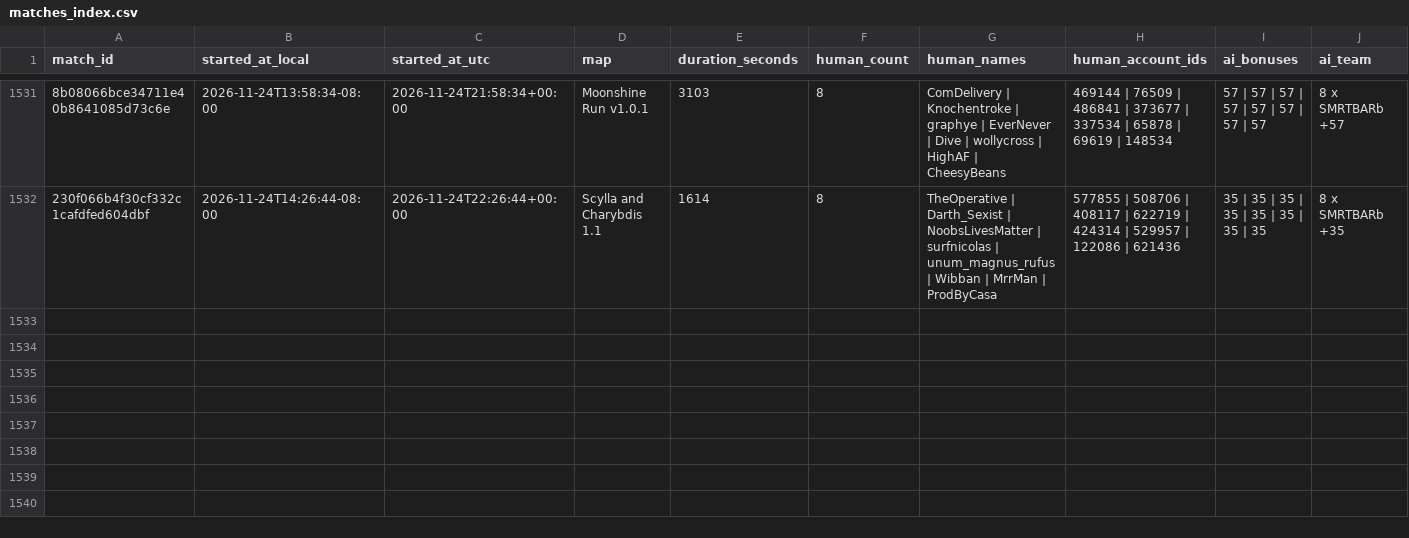
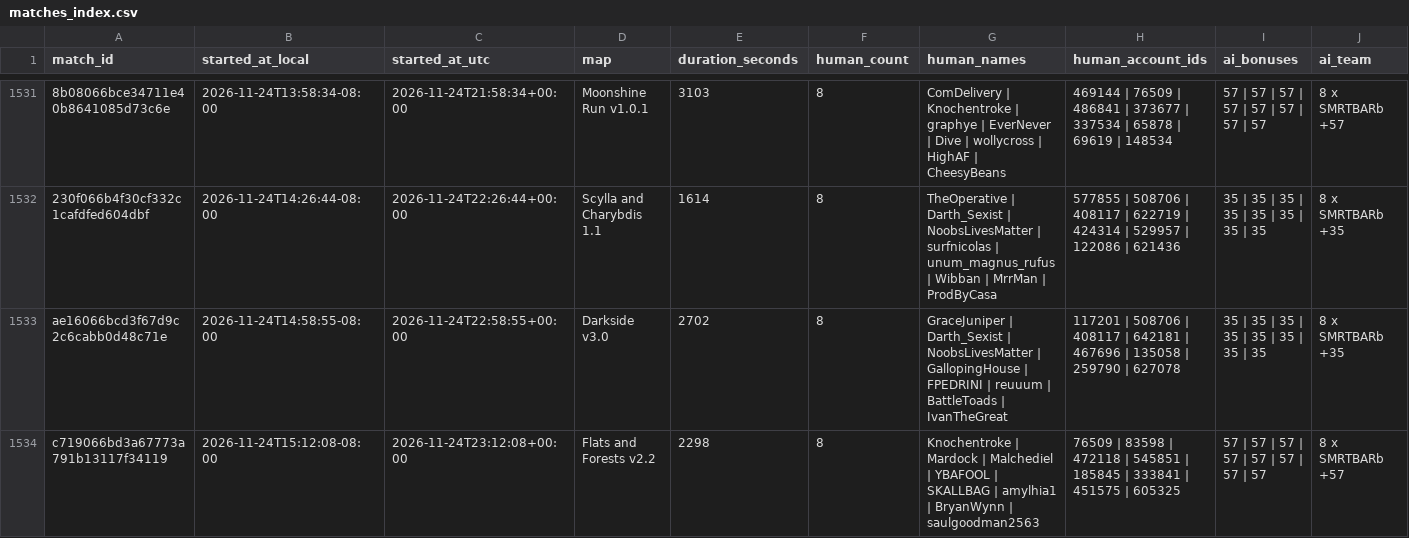
Before and after one commit to Barscrewl/BarbOS, a CSV file: data/matches_index.csv, drawn as a sheet; only a part is shown, gaps mark what is left out; rows hold the shown columns only; the diff names each change by its address in the sheet, - before the commit and + after, or states it on an @@ line.

```diff
--- a/data/matches_index.csv
+++ b/data/matches_index.csv
+row 1533: ae16066bcd3f67d9c2c6cabb0d48c71e | 2026-11-24T14:58:55-08:00 | 2026-11-24T22:58:55+00:00 | Darkside v3.0 | 2702 | 8 | GraceJuniper | Darth_Sexist | NoobsLivesMatter | GallopingHouse | FPEDRINI | reuuum | BattleToads | IvanTheGreat | 117201 | 508706 | 408117 | 642181 | 467696 | 135058 | 259790 | 627078 | 35 | 35 | 35 | 35 | 35 | 35 | 35 | 35 | 8 x SMRTBARb +35
+row 1534: c719066bd3a67773a791b13117f34119 | 2026-11-24T15:12:08-08:00 | 2026-11-24T23:12:08+00:00 | Flats and Forests v2.2 | 2298 | 8 | Knochentroke | Mardock | Malchediel | YBAFOOL | SKALLBAG | amylhia1 | BryanWynn | saulgoodman2563 | 76509 | 83598 | 472118 | 545851 | 185845 | 333841 | 451575 | 605325 | 57 | 57 | 57 | 57 | 57 | 57 | 57 | 57 | 8 x SMRTBARb +57
```
Also changed, not shown: public/fixed_seed/matches.csv, public/matches.csv, 15 other files.
